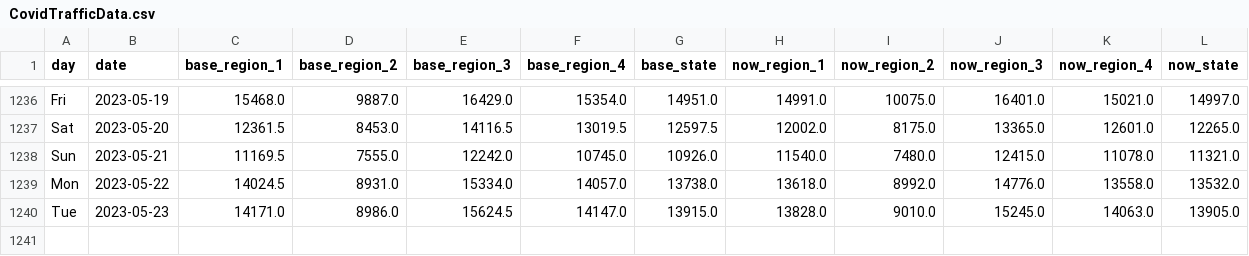
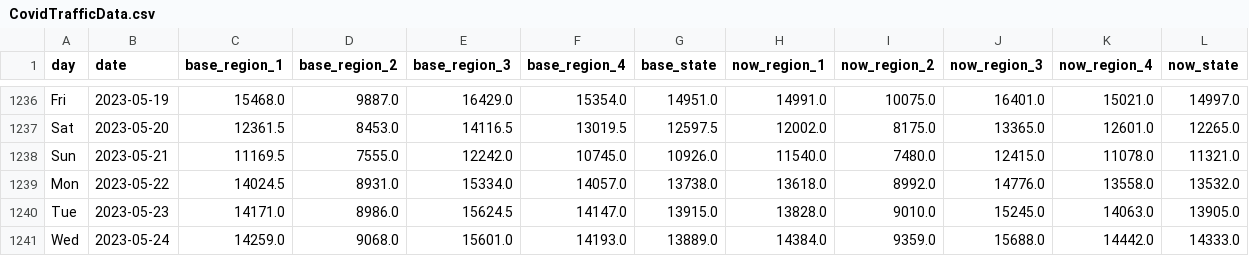
Before and after one commit to Gys19/privateData, a CSV file: CovidTrafficData.csv, drawn as a sheet; only a part is shown, gaps mark what is left out; rows hold the shown columns only; the diff names each change by its address in the sheet, - before the commit and + after, or states it on an @@ line.

Commit message:
`date`

```diff
--- a/CovidTrafficData.csv
+++ b/CovidTrafficData.csv
+row 1241: Wed | 2023-05-24 | 14259.0 | 9068.0 | 15601.0 | 14193.0 | 13889.0 | 14384.0 | 9359.0 | 15688.0 | 14442.0 | 14333.0
```
Also changed, not shown: Hourly2weeks.csv, datahealth.csv.
